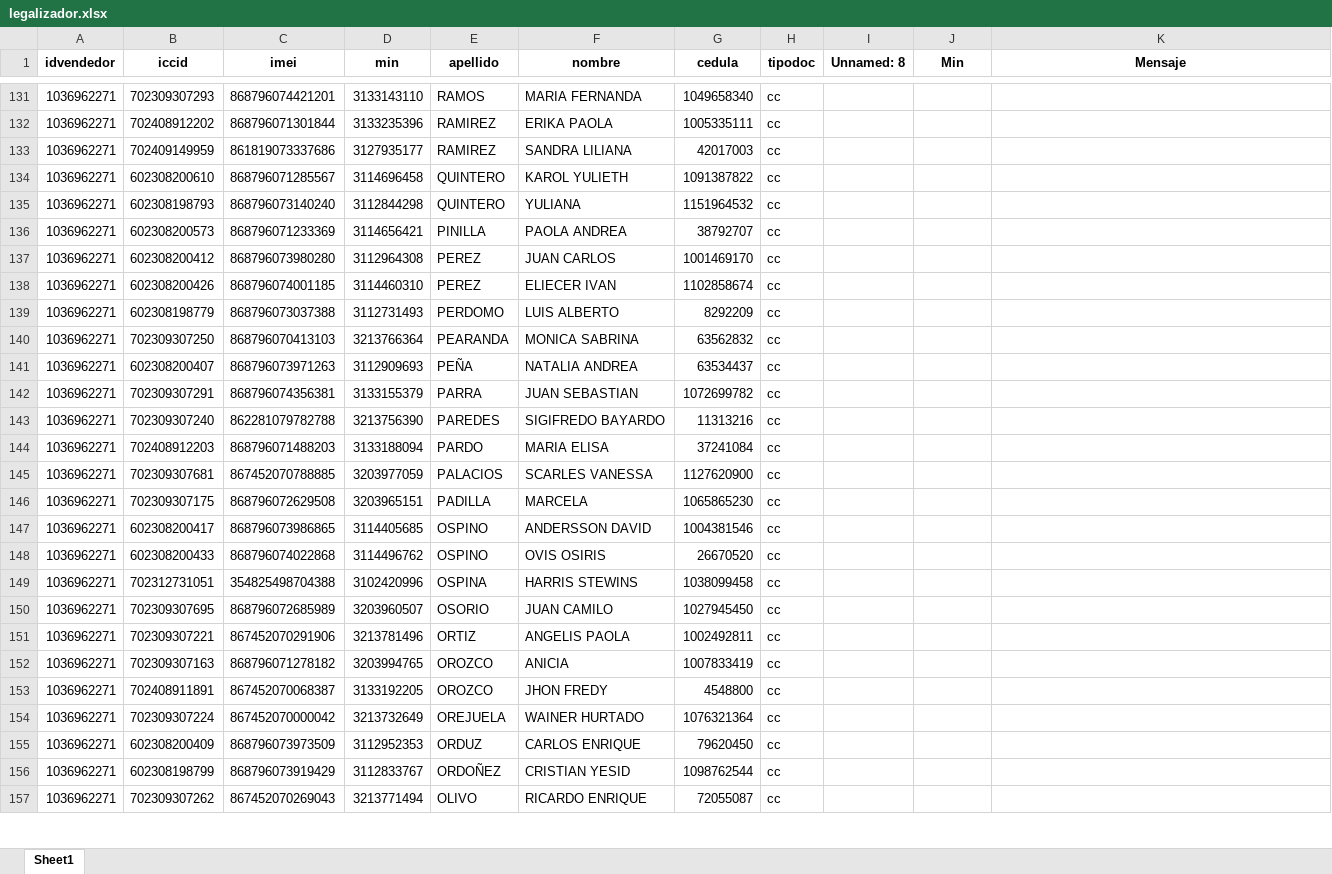
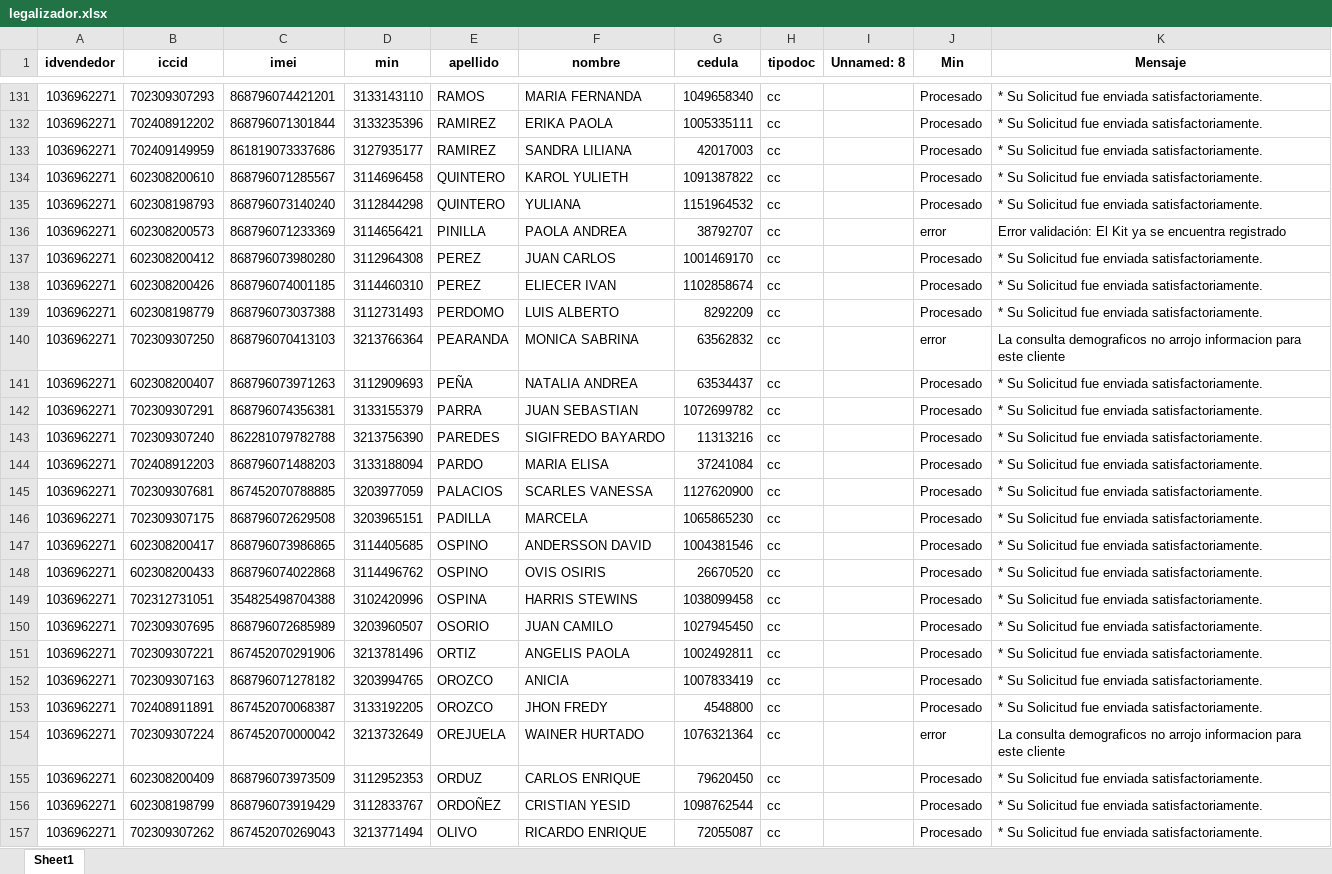
Before and after one commit to TeamComunicaciones/IntegrateamCode, an Excel workbook: src/legalizador/legalizador.xlsx, sheet Sheet1, drawn as a sheet; only a part is shown, gaps mark what is left out; values as stored, in another font and other column widths than the file's, no borders; the diff covers the shown part only; the diff names each change by its address in the sheet, - before the commit and + after, or states it on an @@ line.

```diff
--- a/src/legalizador/legalizador.xlsx (sheet Sheet1)
+++ b/src/legalizador/legalizador.xlsx (sheet Sheet1)
-J131:J135 (Min): (empty)
+J131:J135 (Min): Procesado
-K131:K135 (Mensaje): (empty)
+K131:K135 (Mensaje): * Su Solicitud fue enviada satisfactoriamente.
-J136 (Min): (empty)
+J136 (Min): error
-K136 (Mensaje): (empty)
+K136 (Mensaje): Error validación: El Kit ya se encuentra registrado
-J137:J139 (Min): (empty)
+J137:J139 (Min): Procesado
-K137:K139 (Mensaje): (empty)
+K137:K139 (Mensaje): * Su Solicitud fue enviada satisfactoriamente.
-J140 (Min): (empty)
+J140 (Min): error
-K140 (Mensaje): (empty)
+K140 (Mensaje): La consulta demograficos no arrojo informacion para este cliente
-J141:J153 (Min): (empty)
+J141:J153 (Min): Procesado
-K141:K153 (Mensaje): (empty)
+K141:K153 (Mensaje): * Su Solicitud fue enviada satisfactoriamente.
-J154 (Min): (empty)
+J154 (Min): error
-K154 (Mensaje): (empty)
+K154 (Mensaje): La consulta demograficos no arrojo informacion para este cliente
-J155:J157 (Min): (empty)
+J155:J157 (Min): Procesado
-K155:K157 (Mensaje): (empty)
+K155:K157 (Mensaje): * Su Solicitud fue enviada satisfactoriamente.
```
Also changed, not shown: 370 edited cells elsewhere in this sheet, 3 other files.
